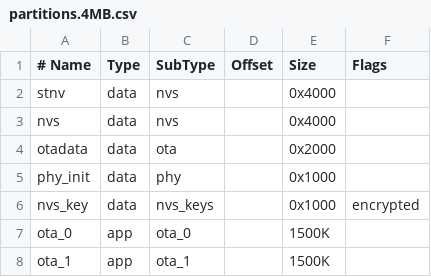
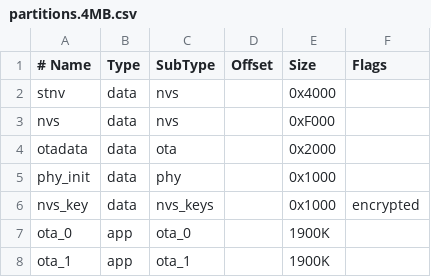
Before and after one commit to nutechsoftware/AlarmDecoder-IoT, a CSV file: partitions.4MB.csv, drawn as a sheet.

Commit message:
Adjust partition size to better fill the 4MB flash. Add more NVS config space and a larger binary firmware partition size.

```diff
--- a/partitions.4MB.csv
+++ b/partitions.4MB.csv
@@ -2,3 +2,3 @@
 stnv,     data, nvs,     ,        0x4000,
-nvs,      data, nvs,     ,        0x4000,
+nvs,      data, nvs,     ,        0xF000,
 otadata,  data, ota,     ,        0x2000,
@@ -6,3 +6,3 @@ phy_init, data, phy,     ,        0x1000,
 nvs_key,  data, nvs_keys, ,       0x1000, encrypted
-ota_0,    app,  ota_0,   ,        1500K,
-ota_1,    app,  ota_1,   ,        1500K,
+ota_0,    app,  ota_0,   ,        1900K,
+ota_1,    app,  ota_1,   ,        1900K,
```
Also changed, not shown: 1 other file.
